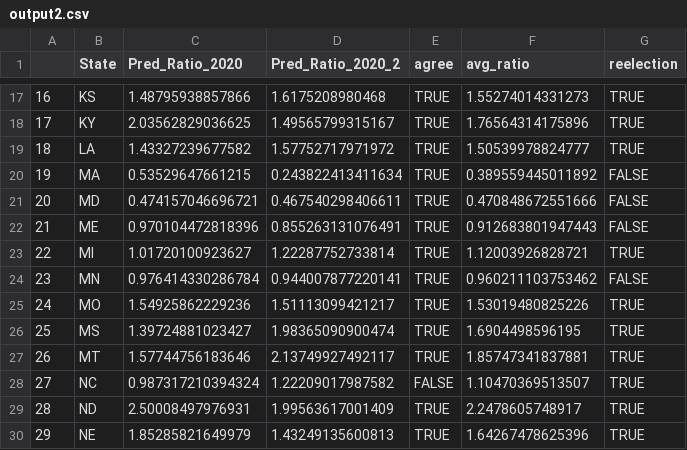
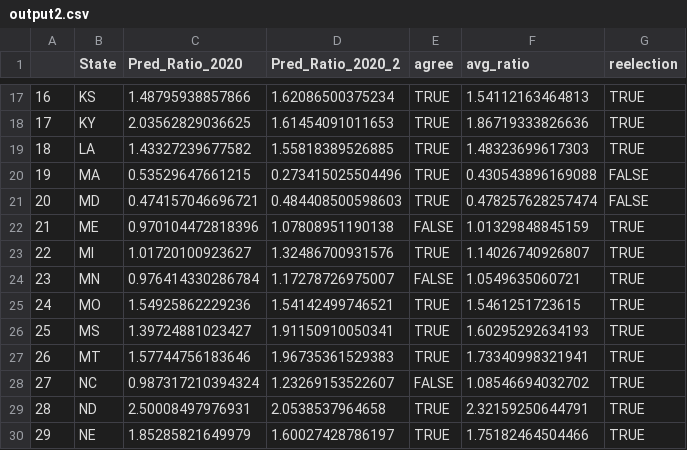
Before and after one commit to guozhaosengzs/2020election, a CSV file: matt/output2.csv, drawn as a sheet; only a part is shown, gaps mark what is left out; the diff covers the shown part only.

```diff
--- a/matt/output2.csv
+++ b/matt/output2.csv
@@ -17,14 +17,14 @@
-"16","KS",1.48795938857866,1.6175208980468,TRUE,1.55274014331273,TRUE
-"17","KY",2.03562829036625,1.49565799315167,TRUE,1.76564314175896,TRUE
-"18","LA",1.43327239677582,1.57752717971972,TRUE,1.50539978824777,TRUE
-"19","MA",0.53529647661215,0.243822413411634,TRUE,0.389559445011892,FALSE
-"20","MD",0.474157046696721,0.467540298406611,TRUE,0.470848672551666,FALSE
-"21","ME",0.970104472818396,0.855263131076491,TRUE,0.912683801947443,FALSE
-"22","MI",1.01720100923627,1.22287752733814,TRUE,1.12003926828721,TRUE
-"23","MN",0.976414330286784,0.944007877220141,TRUE,0.960211103753462,FALSE
-"24","MO",1.54925862229236,1.51113099421217,TRUE,1.53019480825226,TRUE
-"25","MS",1.39724881023427,1.98365090900474,TRUE,1.6904498596195,TRUE
-"26","MT",1.57744756183646,2.13749927492117,TRUE,1.85747341837881,TRUE
-"27","NC",0.987317210394324,1.22209017987582,FALSE,1.10470369513507,TRUE
-"28","ND",2.50008497976931,1.99563617001409,TRUE,2.2478605748917,TRUE
-"29","NE",1.85285821649979,1.43249135600813,TRUE,1.64267478625396,TRUE
+"16","KS",1.48795938857866,1.62086500375234,TRUE,1.54112163464813,TRUE
+"17","KY",2.03562829036625,1.61454091011653,TRUE,1.86719333826636,TRUE
+"18","LA",1.43327239677582,1.55818389526885,TRUE,1.48323699617303,TRUE
+"19","MA",0.53529647661215,0.273415025504496,TRUE,0.430543896169088,FALSE
+"20","MD",0.474157046696721,0.484408500598603,TRUE,0.478257628257474,FALSE
+"21","ME",0.970104472818396,1.07808951190138,FALSE,1.01329848845159,TRUE
+"22","MI",1.01720100923627,1.32486700931576,TRUE,1.14026740926807,TRUE
+"23","MN",0.976414330286784,1.17278726975007,FALSE,1.0549635060721,TRUE
+"24","MO",1.54925862229236,1.54142499746521,TRUE,1.5461251723615,TRUE
+"25","MS",1.39724881023427,1.91150910050341,TRUE,1.60295292634193,TRUE
+"26","MT",1.57744756183646,1.96735361529383,TRUE,1.73340998321941,TRUE
+"27","NC",0.987317210394324,1.23269153522607,FALSE,1.08546694032702,TRUE
+"28","ND",2.50008497976931,2.0538537964658,TRUE,2.32159250644791,TRUE
+"29","NE",1.85285821649979,1.60027428786197,TRUE,1.75182464504466,TRUE
```
Also changed, not shown: 75 edited cells elsewhere in this file, matt/state_searches2020.csv, 4 other files.
